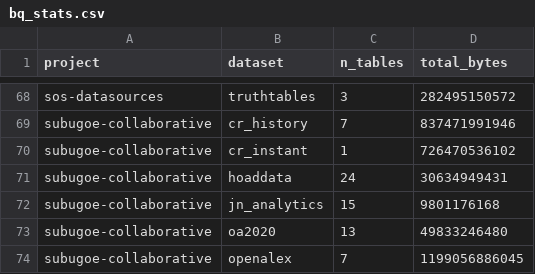
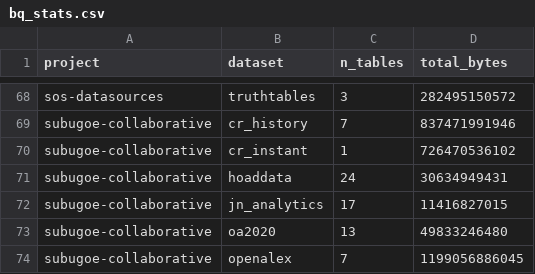
Before and after one commit to orion-dbs-community/website, a CSV file: data/bq_stats.csv, drawn as a sheet; only a part is shown, gaps mark what is left out.

```diff
--- a/data/bq_stats.csv
+++ b/data/bq_stats.csv
@@ -71,3 +71,3 @@ subugoe-collaborative,cr_instant,1,726470536102
 subugoe-collaborative,hoaddata,24,30634949431
-subugoe-collaborative,jn_analytics,15,9801176168
+subugoe-collaborative,jn_analytics,17,11416827015
 subugoe-collaborative,oa2020,13,49833246480
```
Also changed, not shown: 8 other files.
